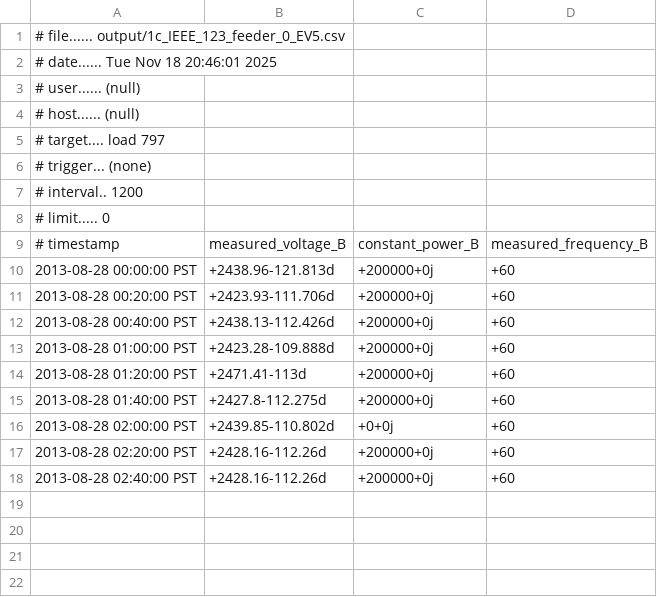
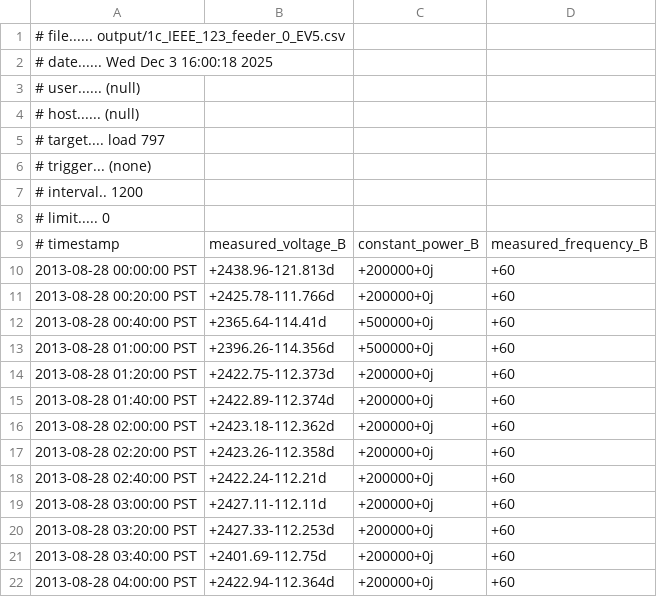
Before and after one commit to infinitywings/Grid-Simulation-Models, a CSV file: 2bus-13bus/output/1c_IEEE_123_feeder_0_EV5.csv, drawn as a sheet.

```diff
--- a/2bus-13bus/output/1c_IEEE_123_feeder_0_EV5.csv
+++ b/2bus-13bus/output/1c_IEEE_123_feeder_0_EV5.csv
@@ -1,3 +1,3 @@
 # file...... output/1c_IEEE_123_feeder_0_EV5.csv
-# date...... Tue Nov 18 20:46:01 2025
+# date...... Wed Dec  3 16:00:18 2025
 # user...... (null)
@@ -10,9 +10,13 @@
 2013-08-28 00:00:00 PST,+2438.96-121.813d,+200000+0j,+60
-2013-08-28 00:20:00 PST,+2423.93-111.706d,+200000+0j,+60
-2013-08-28 00:40:00 PST,+2438.13-112.426d,+200000+0j,+60
-2013-08-28 01:00:00 PST,+2423.28-109.888d,+200000+0j,+60
-2013-08-28 01:20:00 PST,+2471.41-113d,+200000+0j,+60
-2013-08-28 01:40:00 PST,+2427.8-112.275d,+200000+0j,+60
-2013-08-28 02:00:00 PST,+2439.85-110.802d,+0+0j,+60
-2013-08-28 02:20:00 PST,+2428.16-112.26d,+200000+0j,+60
-2013-08-28 02:40:00 PST,+2428.16-112.26d,+200000+0j,+60
+2013-08-28 00:20:00 PST,+2425.78-111.766d,+200000+0j,+60
+2013-08-28 00:40:00 PST,+2365.64-114.41d,+500000+0j,+60
+2013-08-28 01:00:00 PST,+2396.26-114.356d,+500000+0j,+60
+2013-08-28 01:20:00 PST,+2422.75-112.373d,+200000+0j,+60
+2013-08-28 01:40:00 PST,+2422.89-112.374d,+200000+0j,+60
+2013-08-28 02:00:00 PST,+2423.18-112.362d,+200000+0j,+60
+2013-08-28 02:20:00 PST,+2423.26-112.358d,+200000+0j,+60
+2013-08-28 02:40:00 PST,+2422.24-112.21d,+200000+0j,+60
+2013-08-28 03:00:00 PST,+2427.11-112.11d,+200000+0j,+60
+2013-08-28 03:20:00 PST,+2427.33-112.253d,+200000+0j,+60
+2013-08-28 03:40:00 PST,+2401.69-112.75d,+200000+0j,+60
+2013-08-28 04:00:00 PST,+2422.94-112.364d,+200000+0j,+60
```
Also changed, not shown: 2bus-13bus/1c_IEEE_123_feeder_0_EV1.csv, 2bus-13bus/EV1_storage.csv, 20 other files.
